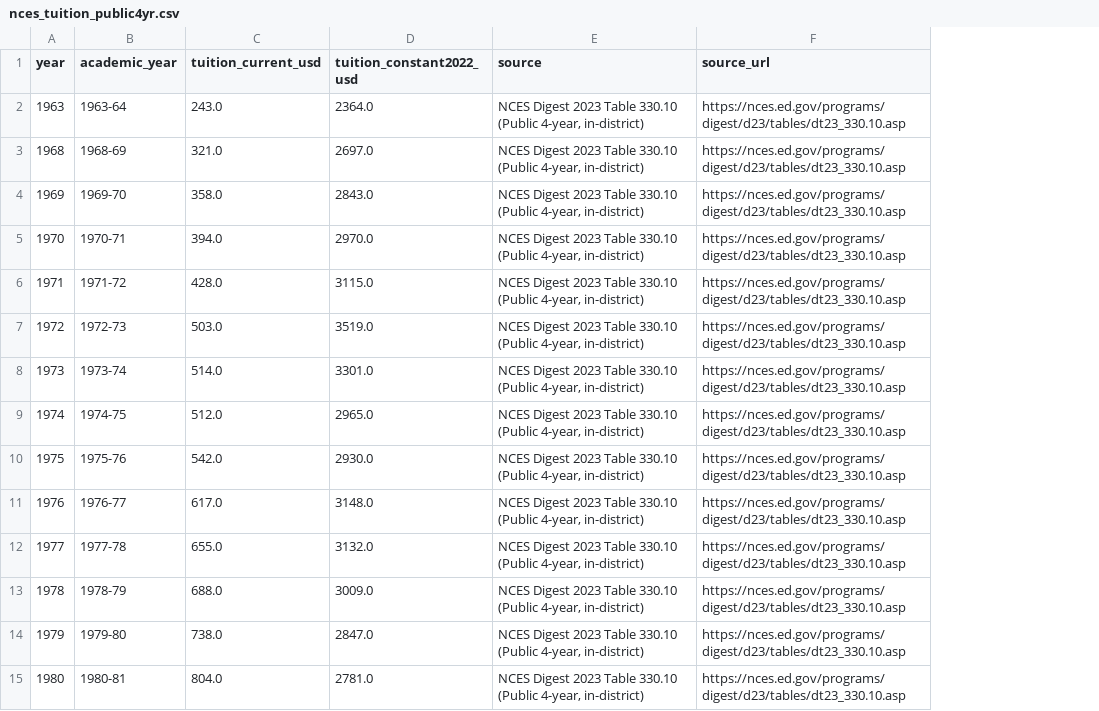
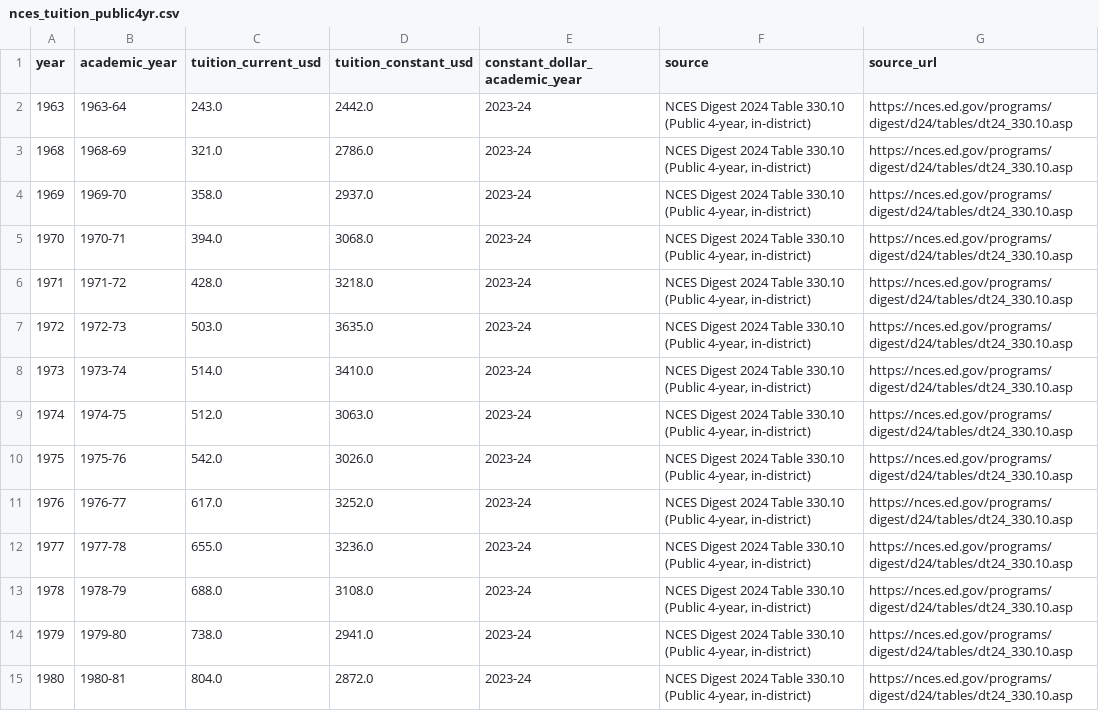
Before and after one commit to hanshanley/uk_decline, a CSV file: data/raw/nces_tuition_public4yr.csv, drawn as a sheet; only a part is shown; removed rows and columns are numbered as before the commit, all else as after; the diff covers the shown part only; the diff names each change by its address in the sheet, - before the commit and + after, or states it on an @@ line.

Commit message:
Show current England tuition cap and refresh US fee sources

```diff
--- a/data/raw/nces_tuition_public4yr.csv
+++ b/data/raw/nces_tuition_public4yr.csv
-column D (tuition_constant2022_usd), rows 2-15: 2364.0 | 2697.0 | 2843.0 | 2970.0 | 3115.0 | 3519.0 | 3301.0 | 2965.0 | 2930.0 | 3148.0 | 3132.0 | 3009.0 | 2847.0 | 2781.0
+column D (tuition_constant_usd), rows 2-15: 2442.0 | 2786.0 | 2937.0 | 3068.0 | 3218.0 | 3635.0 | 3410.0 | 3063.0 | 3026.0 | 3252.0 | 3236.0 | 3108.0 | 2941.0 | 2872.0
+column E (constant_dollar_academic_year), rows 2-15: all 2023-24
-F2:F15 (source): NCES Digest 2023 Table 330.10…
+F2:F15 (source): NCES Digest 2024 Table 330.10…
-G2:G15 (source_url): https://nces.ed.gov/programs/digest/d23/tables/dt23_330.10.asp
+G2:G15 (source_url): https://nces.ed.gov/programs/digest/d24/tables/dt24_330.10.asp
```
Also changed, not shown: 3 added rows and 80 edited cells elsewhere in this file, data/raw/manual_tuition.csv, 23 other files.
